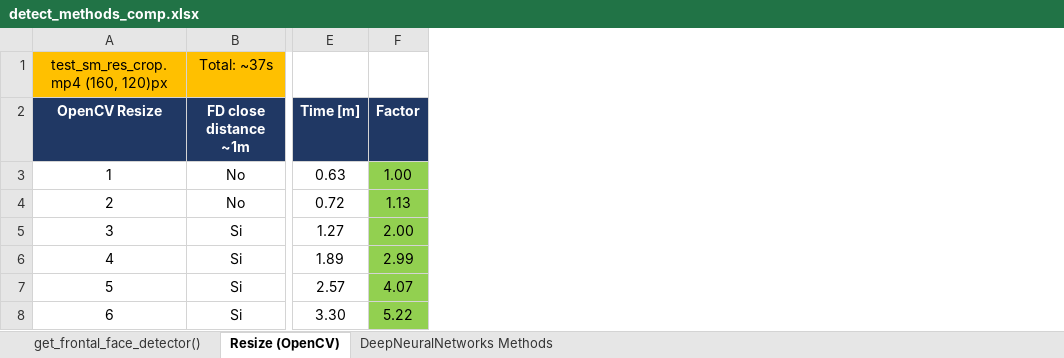
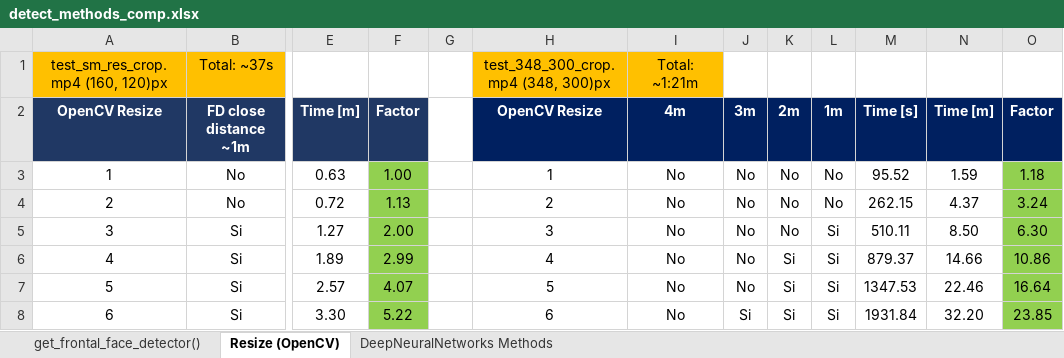
Before and after one commit to iwayato/FaceRecogGo1, an Excel workbook: detect_methods_comp.xlsx, sheet Resize (OpenCV), drawn as a sheet; only a part is shown, gaps mark what is left out; values as stored, in another font and other column widths than the file's, no borders; charts and pictures not drawn; the diff names each change by its address in the sheet, - before the commit and + after, or states it on an @@ line.

Commit message:
Finished testing methods for resize

```diff
--- a/detect_methods_comp.xlsx (sheet Resize (OpenCV))
+++ b/detect_methods_comp.xlsx (sheet Resize (OpenCV))
+column G, empty
+column H, rows 1-8: test_348_300_crop.mp4 (348, 300)px | OpenCV Resize | 1 | 2 | 3 | 4 | 5 | 6
+column I, rows 1-8: Total: ~1:21m | 4m | No | No | No | No | No | No
+column J, rows 2-8: 3m | No | No | No | No | No | Si
+column K, rows 2-8: 2m | No | No | No | Si | Si | Si
+column L, rows 2-8: 1m | No | No | Si | Si | Si | Si
+column M, rows 2-8: Time [s] | 95.52 | 262.15 | 510.11 | 879.37 | 1347.53 | 1931.84
+column N, rows 2-8: Time [m] | 1.59 | 4.37 | 8.50 | 14.66 | 22.46 | 32.20
+column O, rows 2-8: Factor | 1.18 | 3.24 | 6.30 | 10.86 | 16.64 | 23.85
```
Also changed, not shown: sheet get_frontal_face_detector(), sheet DeepNeuralNetworks Methods, charts or pictures, 1 other file.
